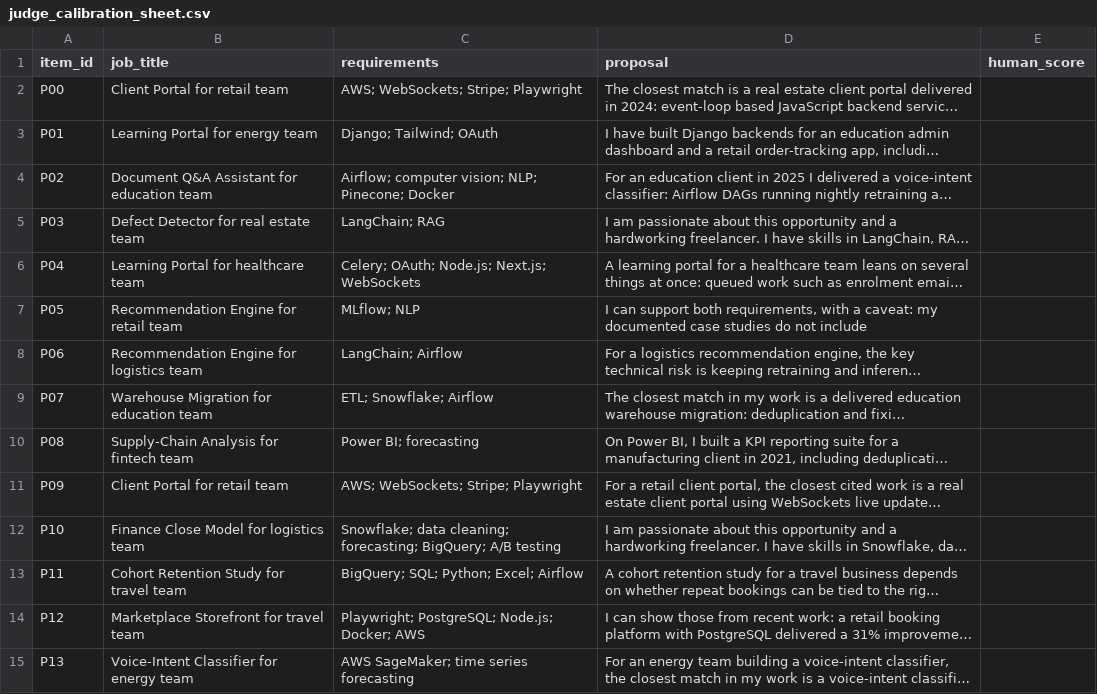
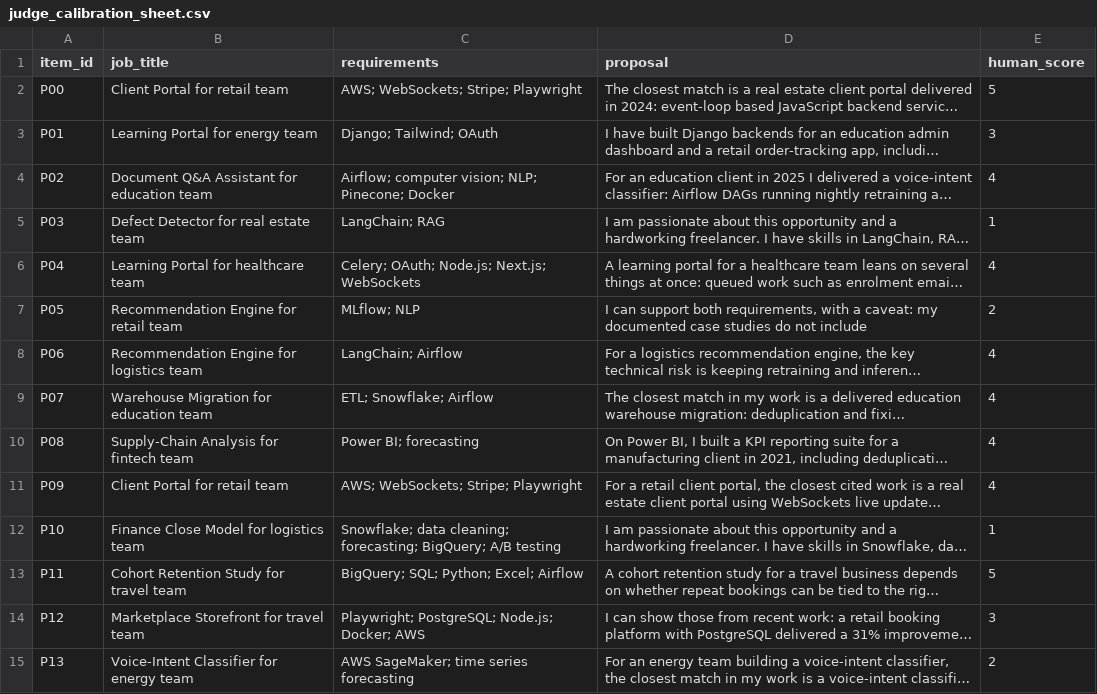
Before and after one commit to basitkhvn/gigbid, a CSV file: evals/datasets/judge_calibration_sheet.csv, drawn as a sheet; only a part is shown; long unchanged cells end in …; the diff covers the shown part only; the diff names each change by its address in the sheet, - before the commit and + after, or states it on an @@ line.

```diff
--- a/evals/datasets/judge_calibration_sheet.csv
+++ b/evals/datasets/judge_calibration_sheet.csv
-E2 (human_score): (empty)
+E2 (human_score): 5
-E3 (human_score): (empty)
+E3 (human_score): 3
-E4 (human_score): (empty)
+E4 (human_score): 4
-E5 (human_score): (empty)
+E5 (human_score): 1
-E6 (human_score): (empty)
+E6 (human_score): 4
-E7 (human_score): (empty)
+E7 (human_score): 2
-E8:E11 (human_score): (empty)
+E8:E11 (human_score): 4
-E12 (human_score): (empty)
+E12 (human_score): 1
-E13 (human_score): (empty)
+E13 (human_score): 5
-E14 (human_score): (empty)
+E14 (human_score): 3
-E15 (human_score): (empty)
+E15 (human_score): 2
```
Also changed, not shown: 16 edited cells elsewhere in this file, 5 other files.
